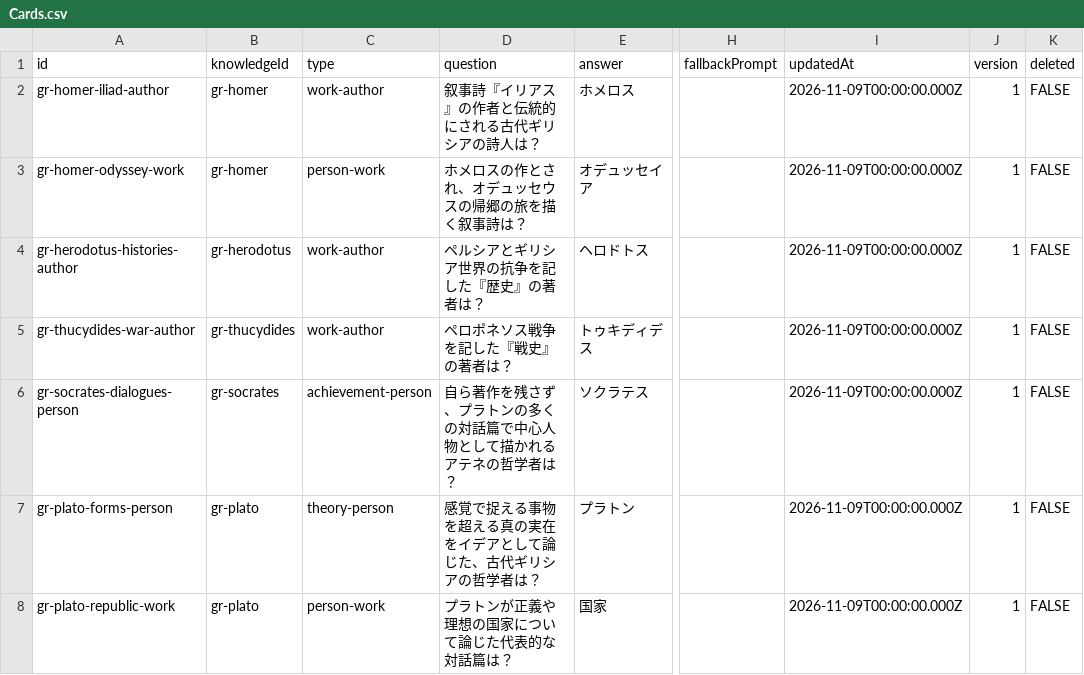
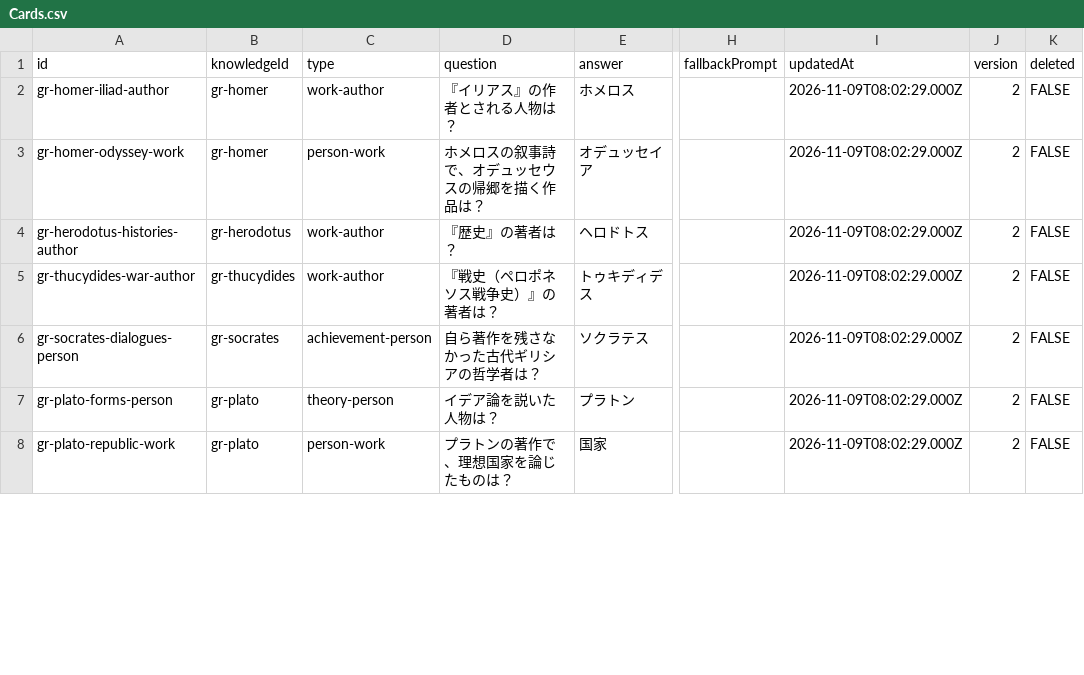
Before and after one commit to kiyotakalam-collab/-, a CSV file: artifacts/sheets-seed/Cards.csv, drawn as a sheet; only a part is shown, gaps mark what is left out; the diff covers the shown part only; the diff names each change by its address in the sheet, - before the commit and + after, or states it on an @@ line.

```diff
--- a/artifacts/sheets-seed/Cards.csv
+++ b/artifacts/sheets-seed/Cards.csv
-D2 (question): 叙事詩『イリアス』の作者と伝統的にされる古代ギリシアの詩人は？
+D2 (question): 『イリアス』の作者とされる人物は？
-I2:I8 (updatedAt): 2026-11-09T00:00:00.000Z
+I2:I8 (updatedAt): 2026-11-09T08:02:29.000Z
-J2:J8 (version): 1
+J2:J8 (version): 2
-D3 (question): ホメロスの作とされ、オデュッセウスの帰郷の旅を描く叙事詩は？
+D3 (question): ホメロスの叙事詩で、オデュッセウスの帰郷を描く作品は？
-D4 (question): ペルシアとギリシア世界の抗争を記した『歴史』の著者は？
+D4 (question): 『歴史』の著者は？
-D5 (question): ペロポネソス戦争を記した『戦史』の著者は？
+D5 (question): 『戦史（ペロポネソス戦争史）』の著者は？
-D6 (question): 自ら著作を残さず、プラトンの多くの対話篇で中心人物として描かれるアテネの哲学者は？
+D6 (question): 自ら著作を残さなかった古代ギリシアの哲学者は？
-D7 (question): 感覚で捉える事物を超える真の実在をイデアとして論じた、古代ギリシアの哲学者は？
+D7 (question): イデア論を説いた人物は？
-D8 (question): プラトンが正義や理想の国家について論じた代表的な対話篇は？
+D8 (question): プラトンの著作で、理想国家を論じたものは？
```
Also changed, not shown: 1 added row and 46 edited cells elsewhere in this file, 21 other files.
